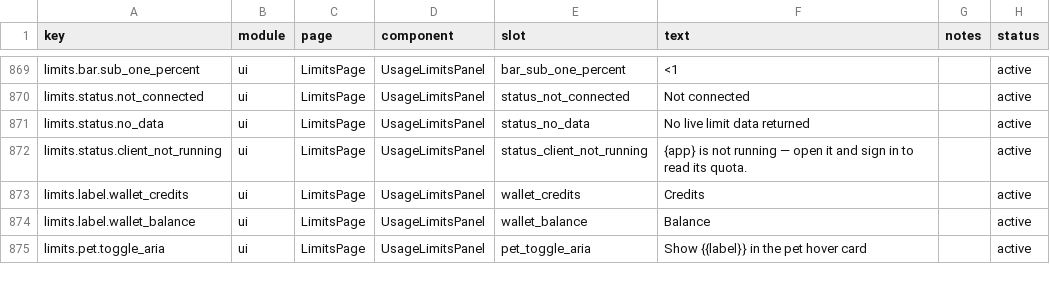
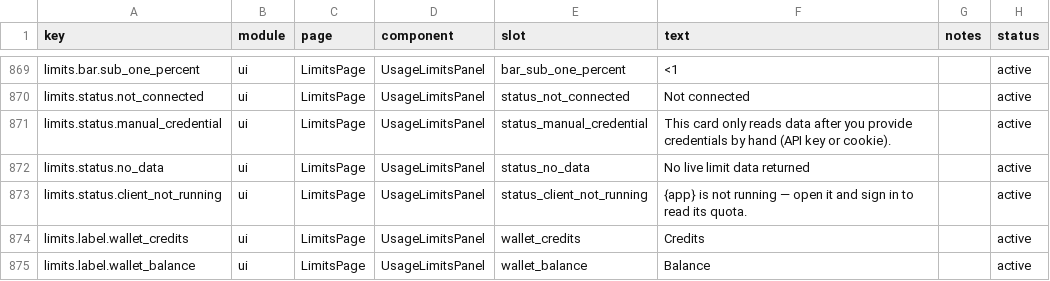
Before and after one commit to 01UNCLEDOG01/TokenTracker-Plus, a CSV file: dashboard/src/content/copy.csv, drawn as a sheet; only a part is shown, gaps mark what is left out; the shorter side is filled out with more unchanged rows.

```diff
--- a/dashboard/src/content/copy.csv
+++ b/dashboard/src/content/copy.csv
@@ -870,2 +870,3 @@ limits.bar.sub_one_percent,ui,LimitsPage,UsageLimitsPanel,bar_sub_one_percent,"<
 limits.status.not_connected,ui,LimitsPage,UsageLimitsPanel,status_not_connected,"Not connected",,active
+limits.status.manual_credential,ui,LimitsPage,UsageLimitsPanel,status_manual_credential,"This card only reads data after you provide credentials by hand (API key or cookie).",,active
 limits.status.no_data,ui,LimitsPage,UsageLimitsPanel,status_no_data,"No live limit data returned",,active
```
Also changed, not shown: 24 other files.
